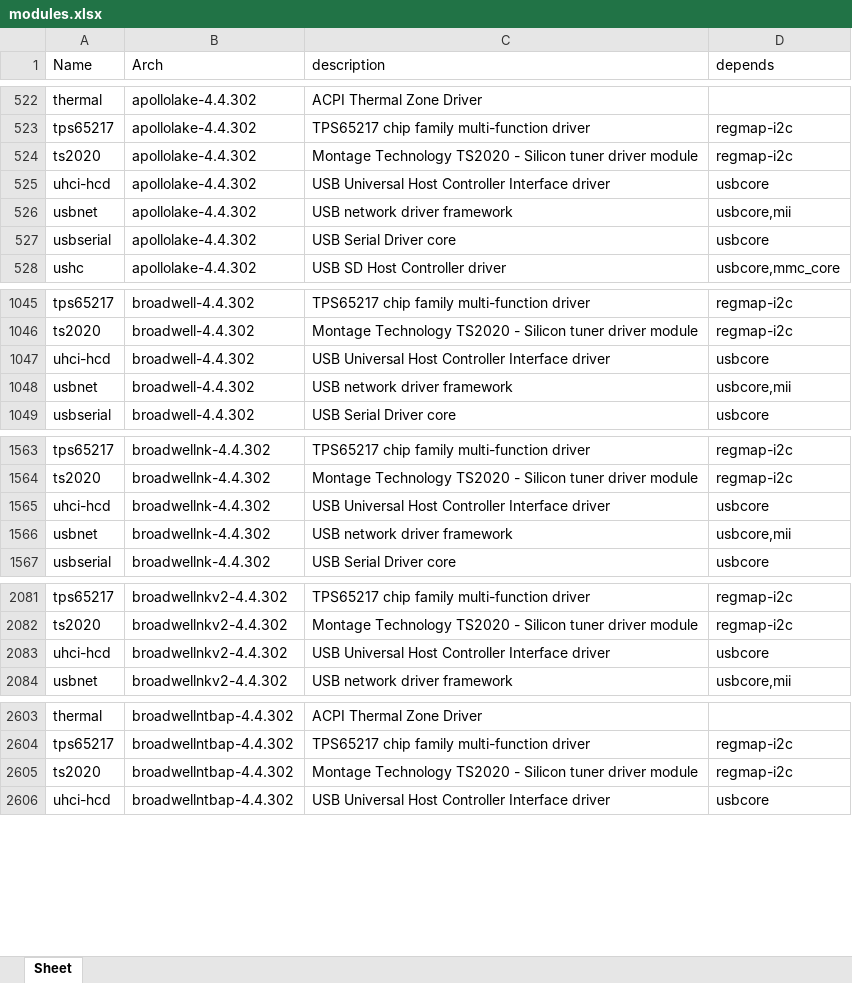
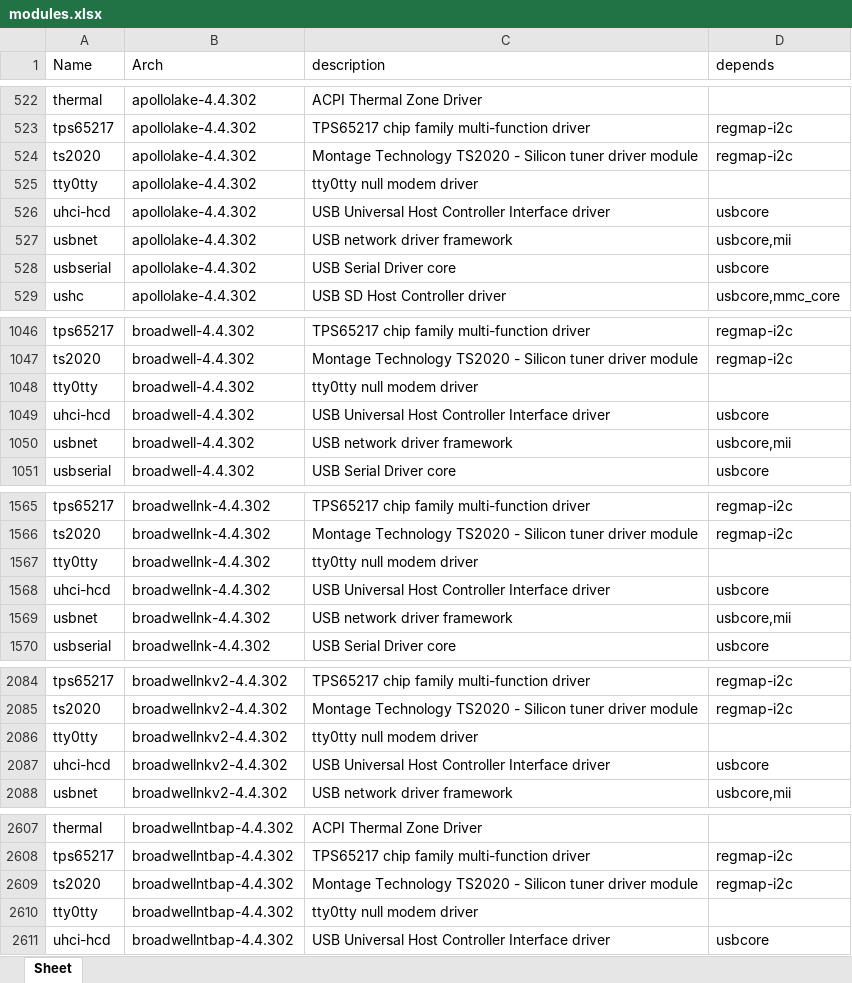
Before and after one commit to RROrg/rr, an Excel workbook: docs/modules.xlsx, sheet Sheet, drawn as a sheet; only a part is shown, gaps mark what is left out; values as stored, in another font and other column widths than the file's, no borders; the diff covers the shown part only; the diff names each change by its address in the sheet, - before the commit and + after, or states it on an @@ line.

```diff
--- a/docs/modules.xlsx (sheet Sheet)
+++ b/docs/modules.xlsx (sheet Sheet)
+row 525: tty0tty | apollolake-4.4.302 | tty0tty null modem driver
+row 1048: tty0tty | broadwell-4.4.302 | tty0tty null modem driver
+row 1567: tty0tty | broadwellnk-4.4.302 | tty0tty null modem driver
+row 2086: tty0tty | broadwellnkv2-4.4.302 | tty0tty null modem driver
+row 2610: tty0tty | broadwellntbap-4.4.302 | tty0tty null modem driver
```
Also changed, not shown: 7 added rows elsewhere in this sheet, docs/addons.xlsx, docs/models.xlsx, 3 other files.
